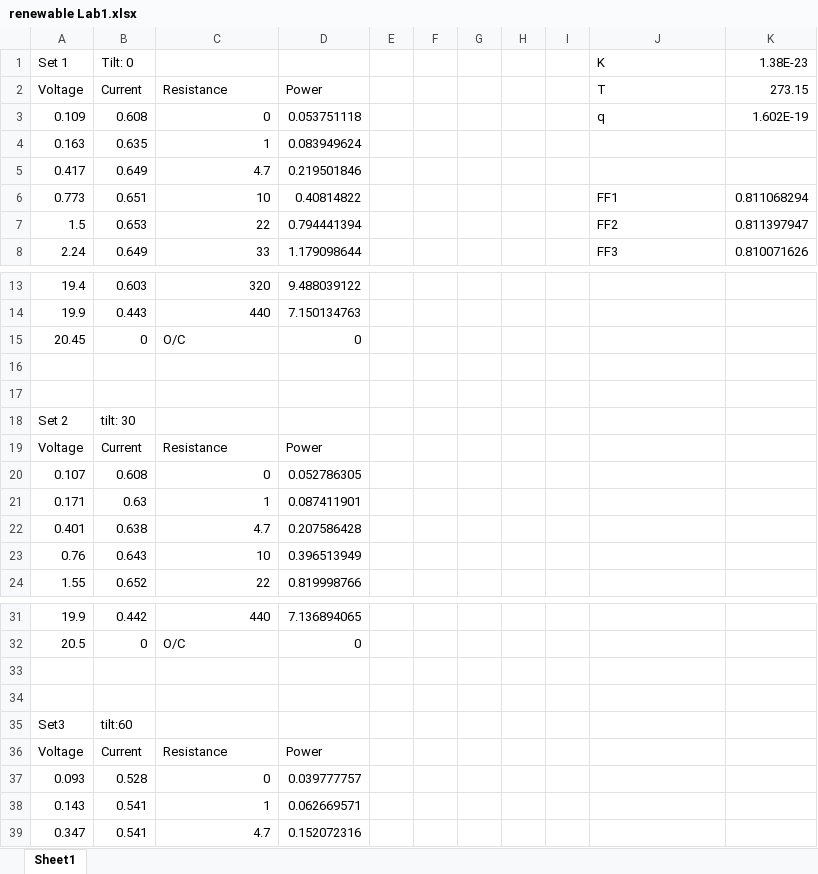
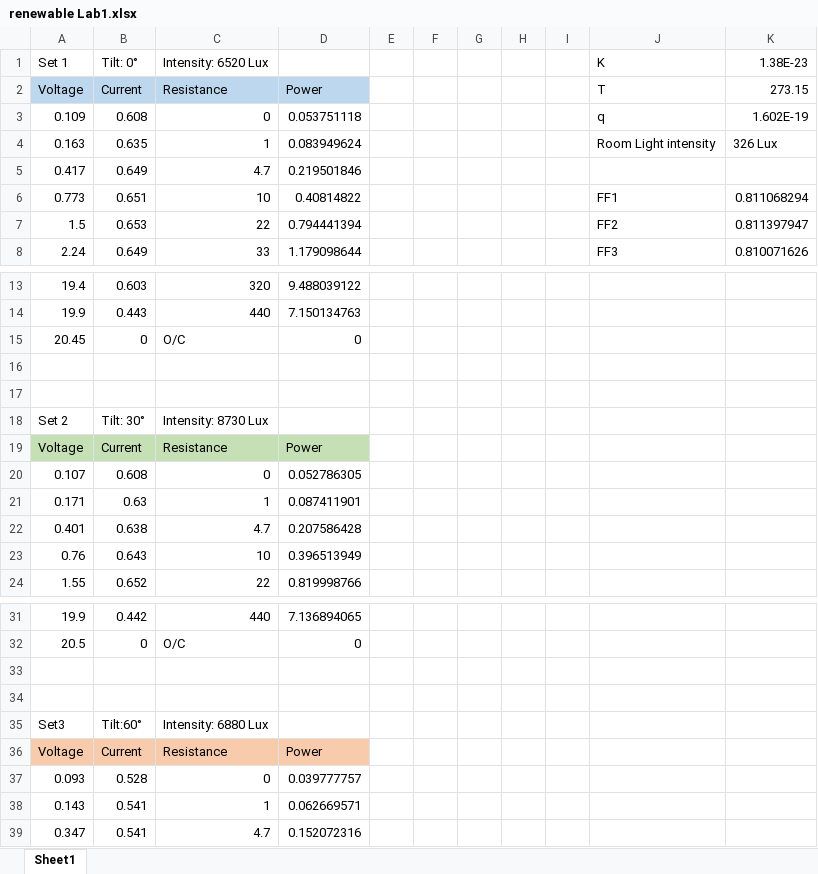
Before and after one commit to Soapalin/renewable-energy-systems, an Excel workbook: Labs/renewable Lab1.xlsx, sheet Sheet1, drawn as a sheet; only a part is shown, gaps mark what is left out; values as stored, in another font and other column widths than the file's, no borders; charts and pictures not drawn; the diff names each change by its address in the sheet, - before the commit and + after, or states it on an @@ line.

Commit message:
added graph on excel lab1

```diff
--- a/Labs/renewable Lab1.xlsx (sheet Sheet1)
+++ b/Labs/renewable Lab1.xlsx (sheet Sheet1)
-B1: Tilt: 0
+B1: Tilt: 0°
-C1: (empty)
+C1: Intensity: 6520 Lux
-A2:D2 fill: none
+A2:D2 fill: #BDD7EE
-J4 (K): (empty)
+J4 (K): Room Light intensity
-K4 (1.38E-23): (empty)
+K4 (1.38E-23): 326 Lux
-B18 (Tilt: 0°): tilt: 30
+B18 (Tilt: 0°): Tilt: 30°
-C18 (Intensity: 6520 Lux): (empty)
+C18 (Intensity: 6520 Lux): Intensity: 8730 Lux
-A19:D19 fill: none
+A19:D19 fill: #C5E0B4
-B35 (Tilt: 0°): tilt:60
+B35 (Tilt: 0°): Tilt:60°
-C35 (Intensity: 6520 Lux): (empty)
+C35 (Intensity: 6520 Lux): Intensity: 6880 Lux
-A36:D36 fill: none
+A36:D36 fill: #F8CBAD
```
Also changed, not shown: charts or pictures.
